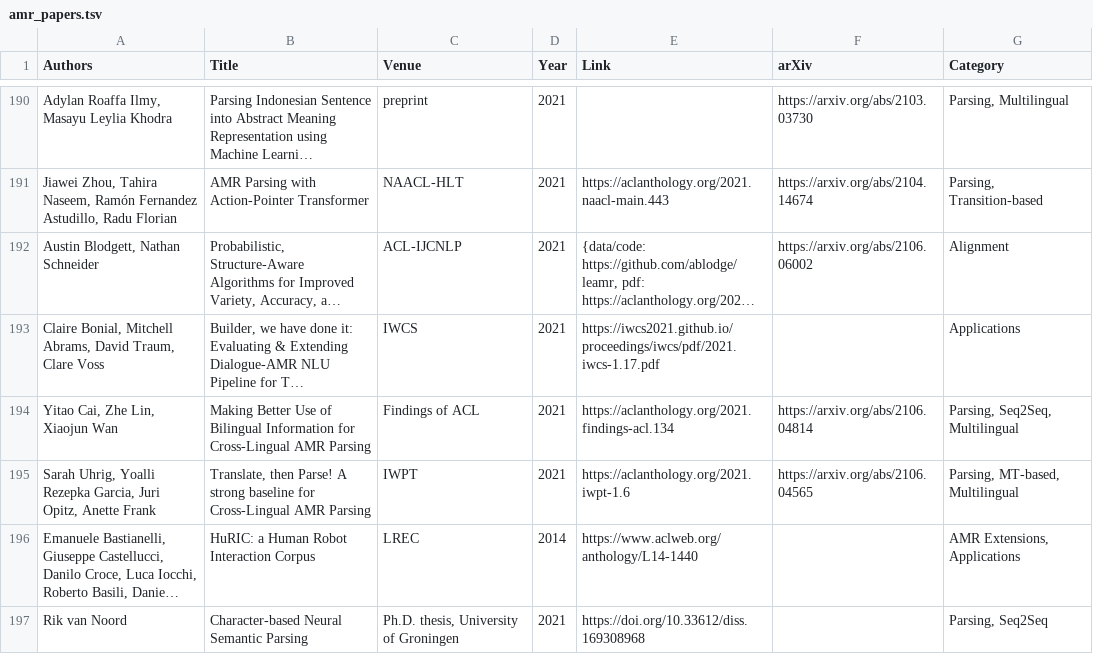
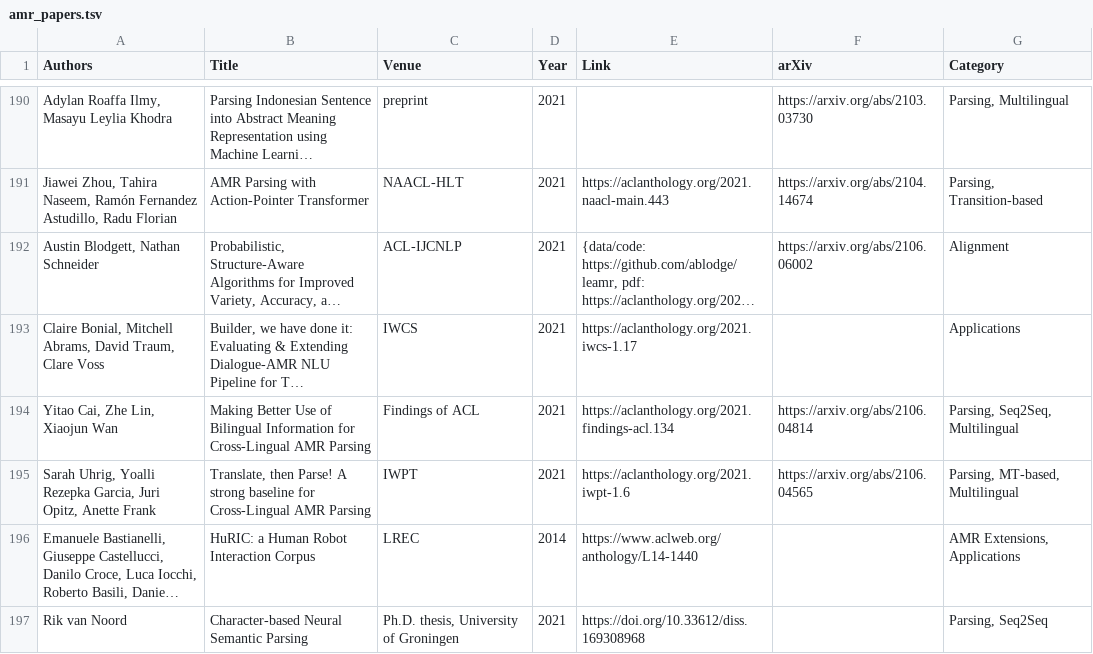
Before and after one commit to nert-nlp/AMR-Bibliography, a TSV file: data/amr_papers.tsv, drawn as a sheet; only a part is shown, gaps mark what is left out; long unchanged cells end in …; the diff names each change by its address in the sheet, - before the commit and + after, or states it on an @@ line.

Commit message:
IWCS 2021 link (closes #40)

```diff
--- a/data/amr_papers.tsv
+++ b/data/amr_papers.tsv
-E193 (Link): https://iwcs2021.github.io/proceedings/iwcs/pdf/2021.iwcs-1.17.pdf
+E193 (Link): https://aclanthology.org/2021.iwcs-1.17
```
